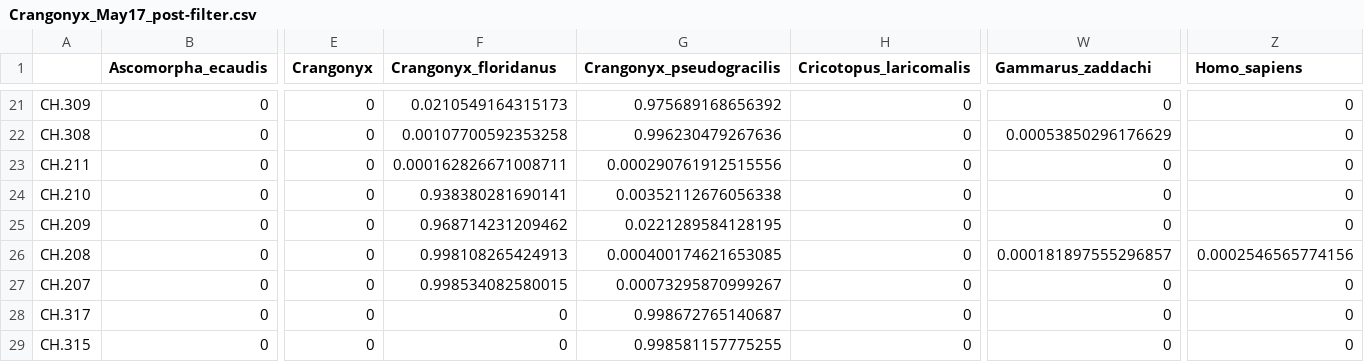
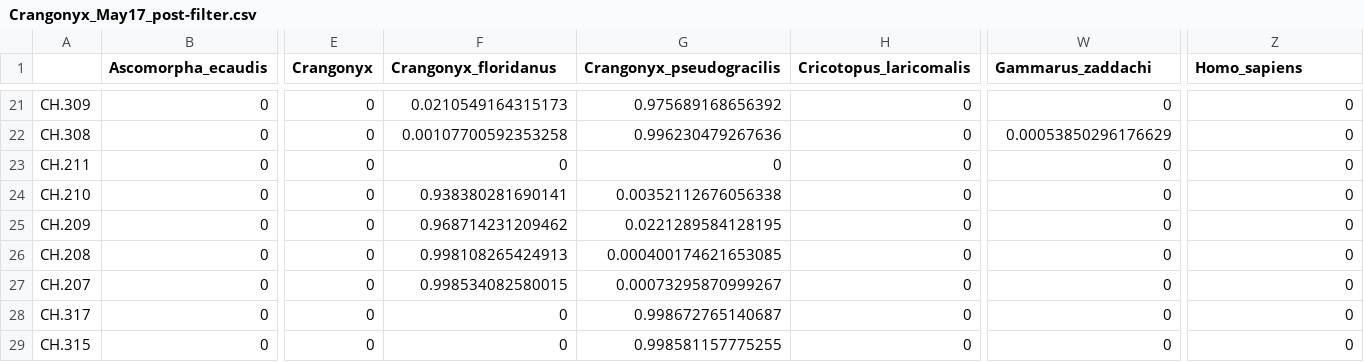
Before and after one commit to mbenucci/Cohabiting_C.floridanus_and_C.pseudogracilis, a CSV file: R_outputs/Crangonyx_May17_post-filter.csv, drawn as a sheet; only a part is shown, gaps mark what is left out; the diff covers the shown part only; the diff names each change by its address in the sheet, - before the commit and + after, or states it on an @@ line.

```diff
--- a/R_outputs/Crangonyx_May17_post-filter.csv
+++ b/R_outputs/Crangonyx_May17_post-filter.csv
-F23 (Crangonyx_floridanus): 0.000162826671008711
+F23 (Crangonyx_floridanus): 0
-G23 (Crangonyx_pseudogracilis): 0.000290761912515556
+G23 (Crangonyx_pseudogracilis): 0
-W26 (Gammarus_zaddachi): 0.000181897555296857
+W26 (Gammarus_zaddachi): 0
-Z26 (Homo_sapiens): 0.0002546565774156
+Z26 (Homo_sapiens): 0
```
Also changed, not shown: 16 edited cells elsewhere in this file, R_outputs/Crangonyx_Oct17_cleaned_reads.csv, R_outputs/Crangonyx_Oct17_post-filter.csv, 17 other files.
